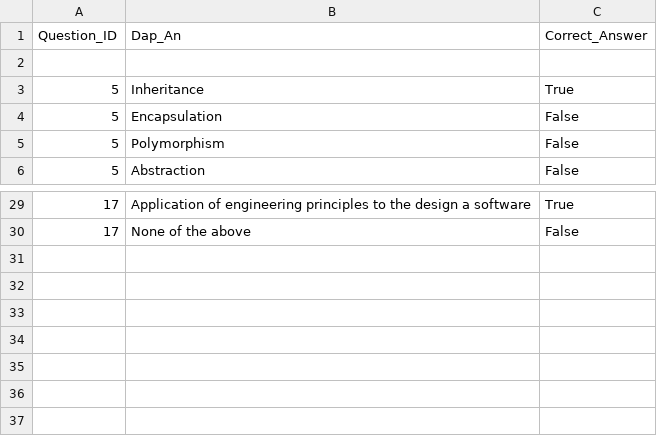
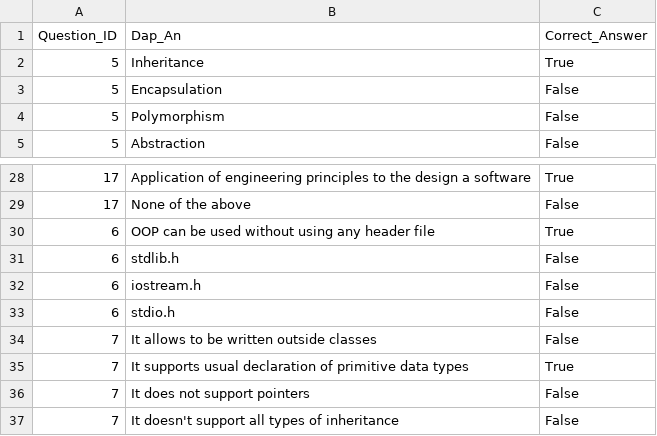
Before and after one commit to NguyenQuangMinh0504/he_thong_tao_de_thi_cho_giao_vien, a CSV file: database/MCQS_Answer/MCQS_Answer.csv, drawn as a sheet; only a part is shown, gaps mark what is left out; removed rows and columns are numbered as before the commit, all else as after; the diff names each change by its address in the sheet, - before the commit and + after, or states it on an @@ line.

```diff
--- a/database/MCQS_Answer/MCQS_Answer.csv
+++ b/database/MCQS_Answer/MCQS_Answer.csv
-row 2: (empty)
+row 30: 6 | OOP can be used without using any header file | True
+row 31: 6 | stdlib.h | False
+row 32: 6 | iostream.h | False
+row 33: 6 | stdio.h | False
+row 34: 7 | It allows to be written outside classes | False
+row 35: 7 | It supports usual declaration of primitive data types | True
+row 36: 7 | It does not support pointers | False
+row 37: 7 | It doesn't support all types of inheritance | False
```
Also changed, not shown: database/Question/Question.csv, 9 other files.
